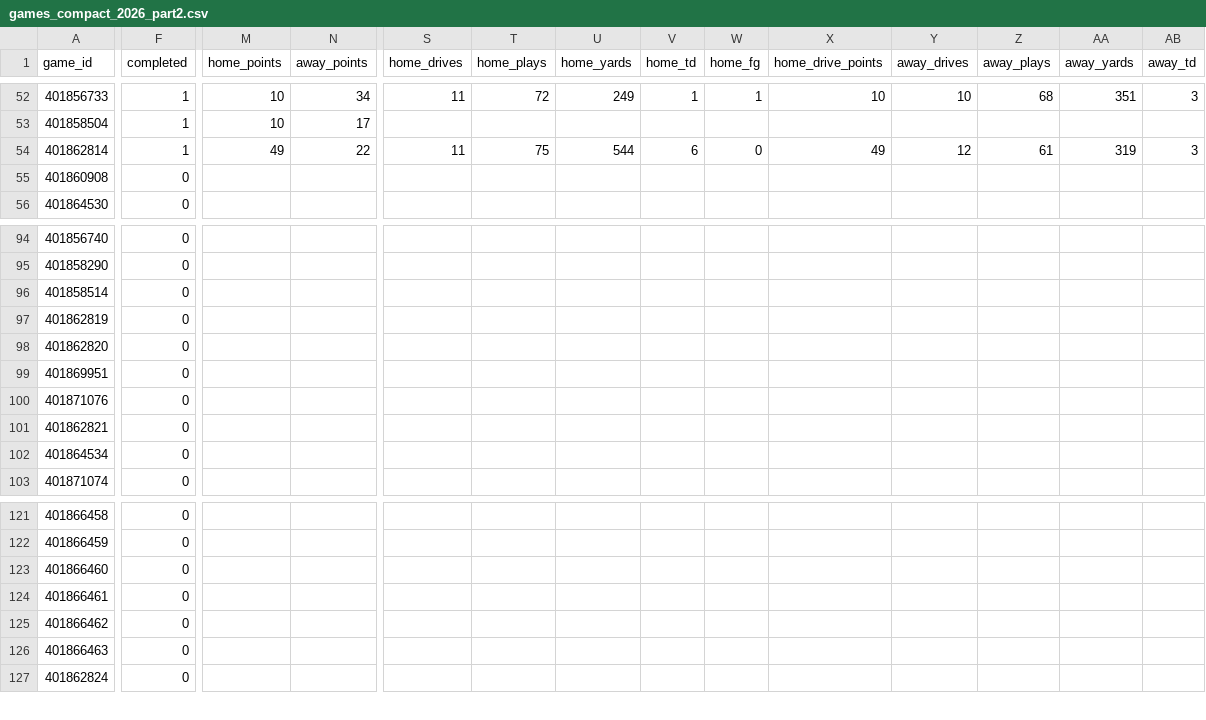
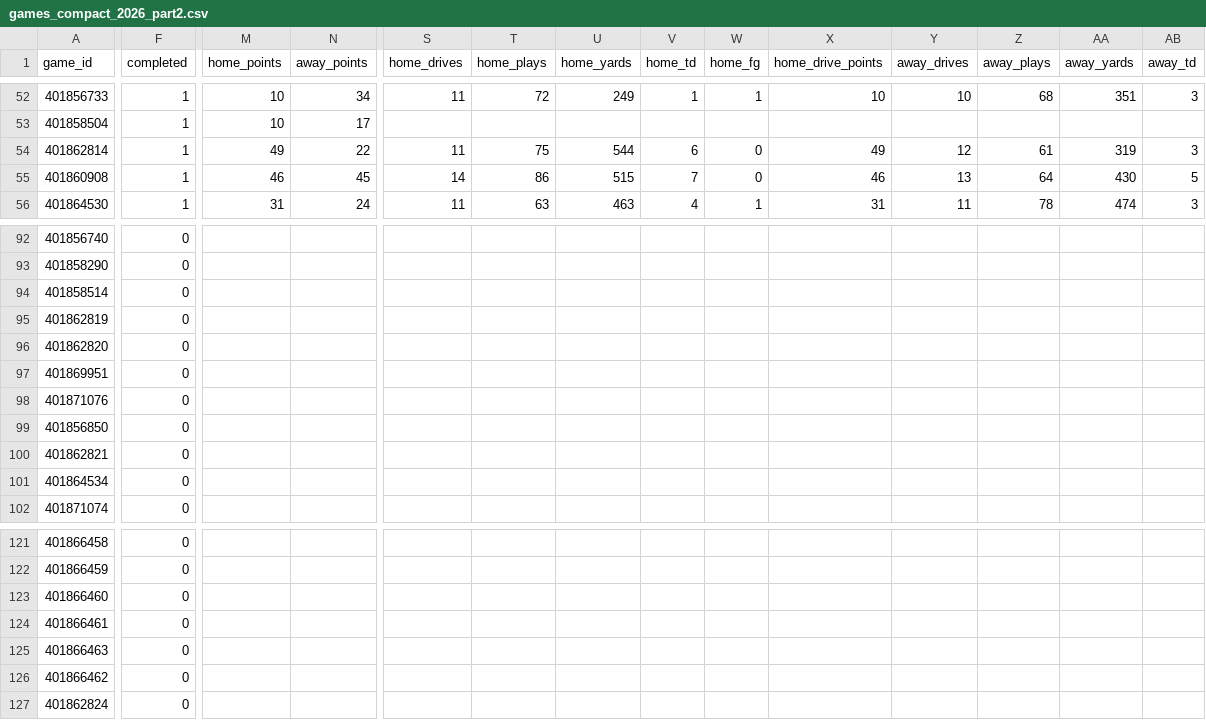
Before and after one commit to matthewrichey3317/cfb-data, a CSV file: export/games_compact_2026_part2.csv, drawn as a sheet; only a part is shown, gaps mark what is left out; removed rows and columns are numbered as before the commit, all else as after; rows hold the shown columns only; the diff covers the shown part only; the diff names each change by its address in the sheet, - before the commit and + after, or states it on an @@ line.

```diff
--- a/export/games_compact_2026_part2.csv
+++ b/export/games_compact_2026_part2.csv
-F55:F56 (completed): 0
+F55:F56 (completed): 1
-M55 (home_points): (empty)
+M55 (home_points): 46
-N55 (away_points): (empty)
+N55 (away_points): 45
-S55 (home_drives): (empty)
+S55 (home_drives): 14
-T55 (home_plays): (empty)
+T55 (home_plays): 86
-U55 (home_yards): (empty)
+U55 (home_yards): 515
-V55 (home_td): (empty)
+V55 (home_td): 7
-W55 (home_fg): (empty)
+W55 (home_fg): 0
-X55 (home_drive_points): (empty)
+X55 (home_drive_points): 46
-Y55 (away_drives): (empty)
+Y55 (away_drives): 13
-Z55 (away_plays): (empty)
+Z55 (away_plays): 64
-AA55 (away_yards): (empty)
+AA55 (away_yards): 430
-AB55 (away_td): (empty)
+AB55 (away_td): 5
-M56 (home_points): (empty)
+M56 (home_points): 31
-N56 (away_points): (empty)
+N56 (away_points): 24
-S56 (home_drives): (empty)
+S56 (home_drives): 11
-T56 (home_plays): (empty)
+T56 (home_plays): 63
-U56 (home_yards): (empty)
+U56 (home_yards): 463
-V56 (home_td): (empty)
+V56 (home_td): 4
-W56 (home_fg): (empty)
+W56 (home_fg): 1
-X56 (home_drive_points): (empty)
+X56 (home_drive_points): 31
-Y56 (away_drives): (empty)
+Y56 (away_drives): 11
-Z56 (away_plays): (empty)
+Z56 (away_plays): 78
-AA56 (away_yards): (empty)
+AA56 (away_yards): 474
-AB56 (away_td): (empty)
+AB56 (away_td): 3
+row 99: 401856850 | 0
-row 125: 401866462 | 0
+row 126: 401866462 | 0
```
Also changed, not shown: 2 added rows, 3 removed rows and 26 edited cells elsewhere in this file, data/games_2026.csv, data/lines_2026.csv, 4 other files.
